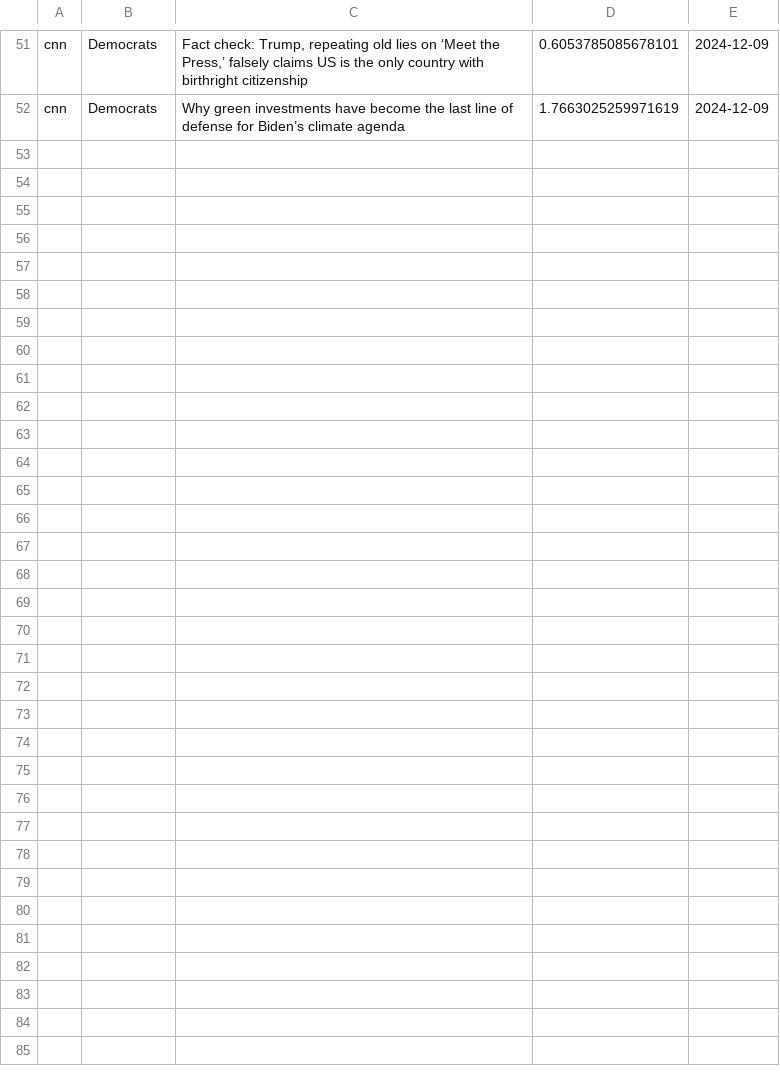
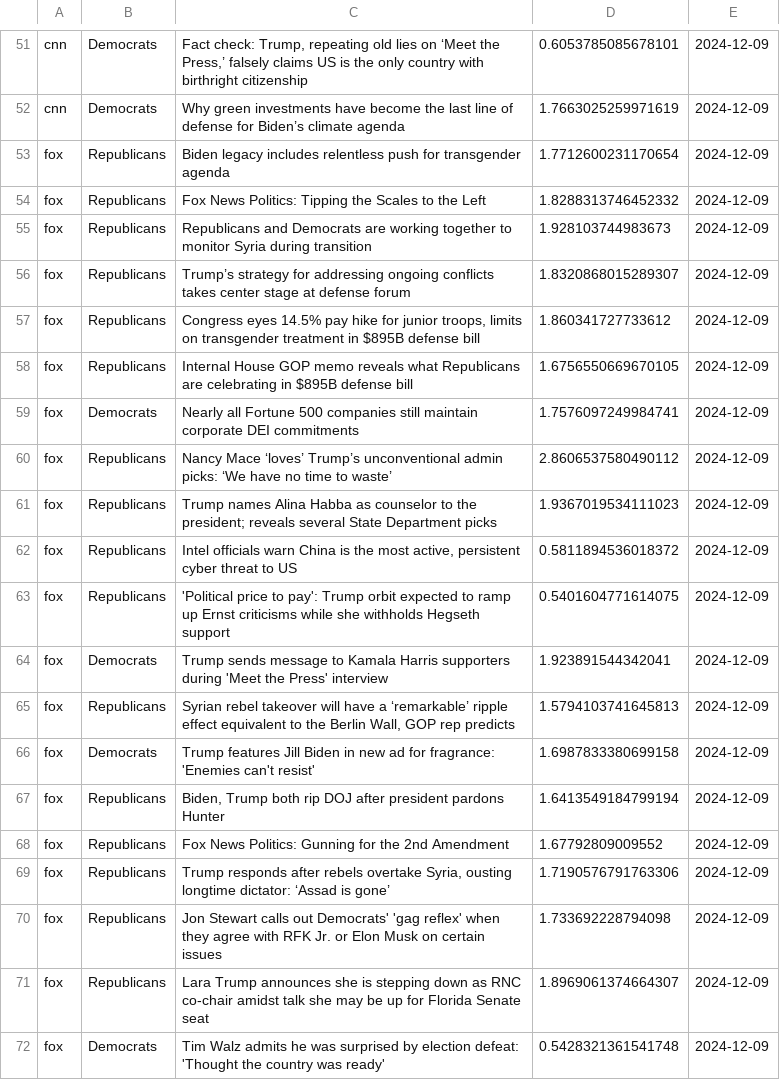
Before and after one commit to navidboloorian/news_sentiment_analyzer, a CSV file: data.csv, drawn as a sheet; only a part is shown, gaps mark what is left out; the diff covers the shown part only; the diff names each change by its address in the sheet, - before the commit and + after, or states it on an @@ line.

```diff
--- a/data.csv
+++ b/data.csv
+row 53: fox | Republicans | Biden legacy includes relentless push for transgender agenda | 1.7712600231170654 | 2024-12-09
+row 54: fox | Republicans | Fox News Politics: Tipping the Scales to the Left | 1.8288313746452332 | 2024-12-09
+row 55: fox | Republicans | Republicans and Democrats are working together to monitor Syria during transition | 1.928103744983673 | 2024-12-09
+row 56: fox | Republicans | Trump’s strategy for addressing ongoing conflicts takes center stage at defense forum | 1.8320868015289307 | 2024-12-09
+row 57: fox | Republicans | Congress eyes 14.5% pay hike for junior troops, limits on transgender treatment in $895B defense bill | 1.860341727733612 | 2024-12-09
+row 58: fox | Republicans | Internal House GOP memo reveals what Republicans are celebrating in $895B defense bill | 1.6756550669670105 | 2024-12-09
+row 59: fox | Democrats | Nearly all Fortune 500 companies still maintain corporate DEI commitments | 1.7576097249984741 | 2024-12-09
+row 60: fox | Republicans | Nancy Mace ‘loves’ Trump’s unconventional admin picks: ‘We have no time to waste’ | 2.8606537580490112 | 2024-12-09
+row 61: fox | Republicans | Trump names Alina Habba as counselor to the president; reveals several State Department picks | 1.9367019534111023 | 2024-12-09
+row 62: fox | Republicans | Intel officials warn China is the most active, persistent cyber threat to US | 0.5811894536018372 | 2024-12-09
+row 63: fox | Republicans | 'Political price to pay': Trump orbit expected to ramp up Ernst criticisms while she withholds Hegseth support | 0.5401604771614075 | 2024-12-09
+row 64: fox | Democrats | Trump sends message to Kamala Harris supporters during 'Meet the Press' interview | 1.923891544342041 | 2024-12-09
+row 65: fox | Republicans | Syrian rebel takeover will have a ‘remarkable’ ripple effect equivalent to the Berlin Wall, GOP rep predicts | 1.5794103741645813 | 2024-12-09
+row 66: fox | Democrats | Trump features Jill Biden in new ad for fragrance: 'Enemies can't resist' | 1.6987833380699158 | 2024-12-09
+row 67: fox | Republicans | Biden, Trump both rip DOJ after president pardons Hunter | 1.6413549184799194 | 2024-12-09
+row 68: fox | Republicans | Fox News Politics: Gunning for the 2nd Amendment | 1.67792809009552 | 2024-12-09
+row 69: fox | Republicans | Trump responds after rebels overtake Syria, ousting longtime dictator: ‘Assad is gone’ | 1.7190576791763306 | 2024-12-09
+row 70: fox | Republicans | Jon Stewart calls out Democrats' 'gag reflex' when they agree with RFK Jr. or Elon Musk on certain issues | 1.733692228794098 | 2024-12-09
+row 71: fox | Republicans | Lara Trump announces she is stepping down as RNC co-chair amidst talk she may be up for Florida Senate seat | 1.8969061374664307 | 2024-12-09
+row 72: fox | Democrats | Tim Walz admits he was surprised by election defeat: 'Thought the country was ready' | 0.5428321361541748 | 2024-12-09
```
Also changed, not shown: 14 added rows elsewhere in this file, headlines.csv.
